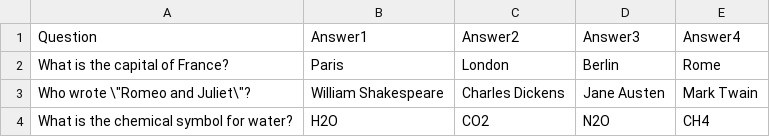
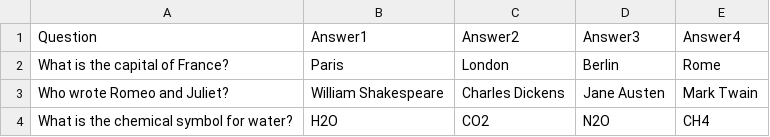
Before and after one commit to LNodesL/tiny-python-assessment, a CSV file: questions.csv, drawn as a sheet.

Commit message:
Update questions.csv

```diff
--- a/questions.csv
+++ b/questions.csv
@@ -2,3 +2,3 @@ Question,Answer1,Answer2,Answer3,Answer4
 What is the capital of France?,Paris,London,Berlin,Rome
-Who wrote \"Romeo and Juliet\"?,William Shakespeare,Charles Dickens,Jane Austen,Mark Twain
+Who wrote Romeo and Juliet?,William Shakespeare,Charles Dickens,Jane Austen,Mark Twain
 What is the chemical symbol for water?,H2O,CO2,N2O,CH4
```
